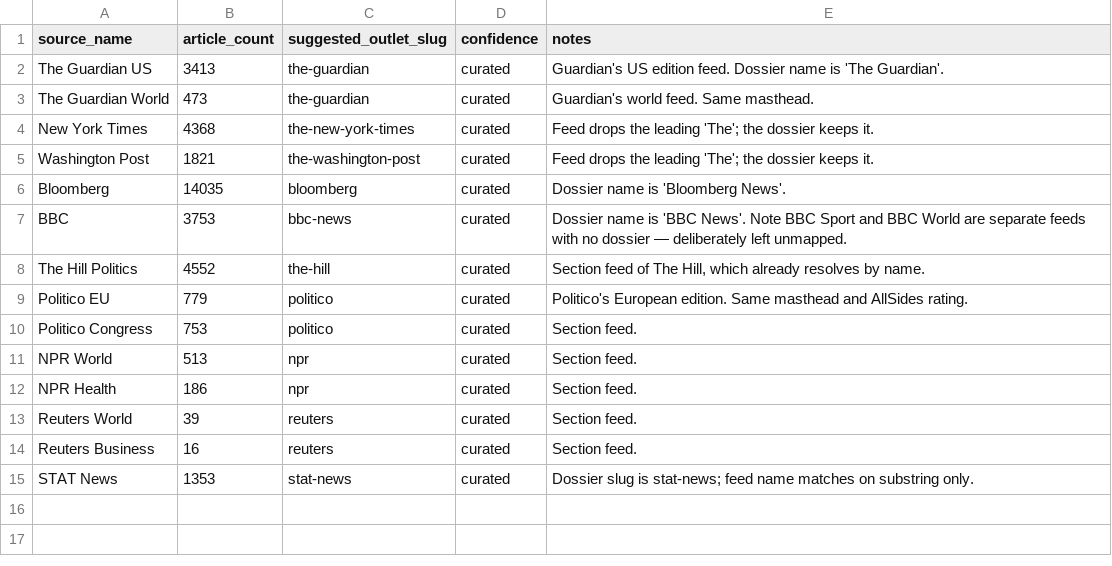
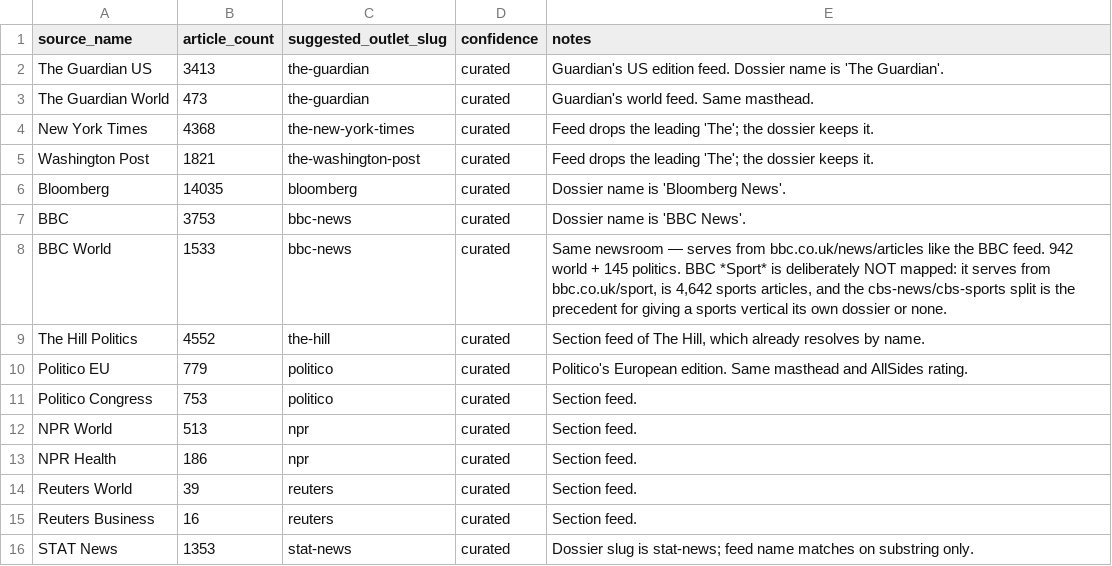
Before and after one commit to kristenmartino/sift-api, a CSV file: data/source_name_aliases.csv, drawn as a sheet.

```diff
--- a/data/source_name_aliases.csv
+++ b/data/source_name_aliases.csv
@@ -6,3 +6,4 @@ Washington Post,1821,the-washington-post,curated,"Feed drops the leading 'The';
 Bloomberg,14035,bloomberg,curated,"Dossier name is 'Bloomberg News'."
-BBC,3753,bbc-news,curated,"Dossier name is 'BBC News'. Note BBC Sport and BBC World are separate feeds with no dossier — deliberately left unmapped."
+BBC,3753,bbc-news,curated,"Dossier name is 'BBC News'."
+BBC World,1533,bbc-news,curated,"Same newsroom — serves from bbc.co.uk/news/articles like the BBC feed. 942 world + 145 politics. BBC *Sport* is deliberately NOT mapped: it serves from bbc.co.uk/sport, is 4,642 sports articles, and the cbs-news/cbs-sports split is the precedent for giving a sports vertical its own dossier or none."
 The Hill Politics,4552,the-hill,curated,"Section feed of The Hill, which already resolves by name."
```
